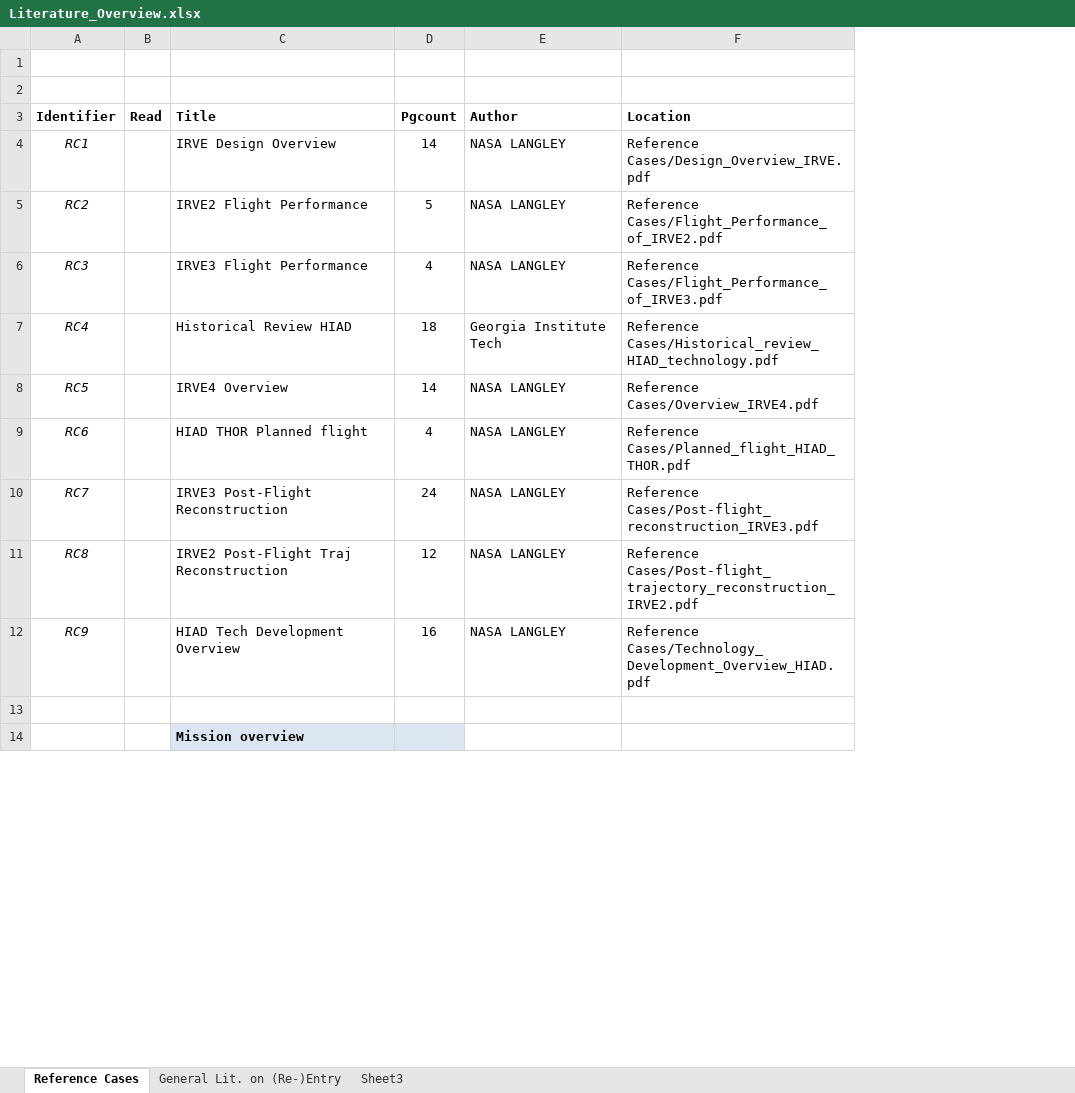
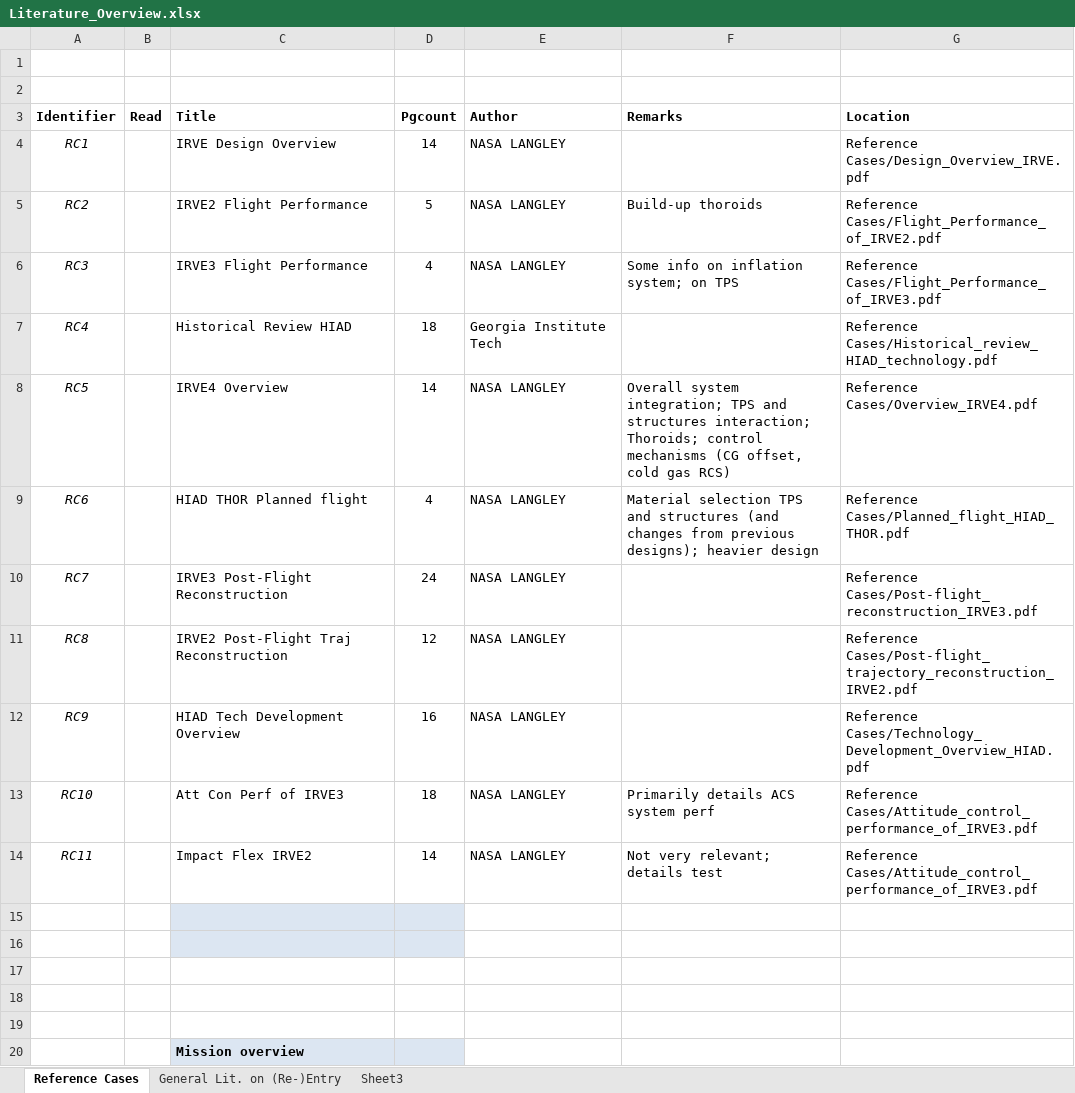
Before and after one commit to DawudH/DSE-AEROSHELL02, an Excel workbook: 02_LS_LITERATURE_STUDY/01_STRUCTURES/Björn (Structures)/Literature_Overview.xlsx, sheet Reference Cases, drawn as a sheet; only a part is shown; values as stored, in another font and other column widths than the file's, no borders; charts and pictures not drawn; the diff names each change by its address in the sheet, - before the commit and + after, or states it on an @@ line.

Commit message:
no message

```diff
--- a/02_LS_LITERATURE_STUDY/01_STRUCTURES/Björn (Structures)/Literature_Overview.xlsx (sheet Reference Cases)
+++ b/02_LS_LITERATURE_STUDY/01_STRUCTURES/Björn (Structures)/Literature_Overview.xlsx (sheet Reference Cases)
+column F (Remarks), rows 5-9: Build-up thoroids | Some info on inflation system; on TPS |  | Overall system integration; TPS and structures interaction; Thoroids; control mechanisms (CG offset, cold gas RCS) | Material selection TPS and structures (and changes from previous designs); heavier design
+row 13: RC10 |  | Att Con Perf of IRVE3 | 18 | NASA LANGLEY | Primarily details ACS system perf | Reference Cases/Attitude_control_performance_of_IRVE3.pdf
+row 14: RC11 |  | Impact Flex IRVE2 | 14 | NASA LANGLEY | Not very relevant; details test | Reference Cases/Attitude_control_performance_of_IRVE3.pdf
+row 15: (empty)
+row 16: (empty)
+row 17: (empty)
+row 18: (empty)
```
Also changed, not shown: charts or pictures.
